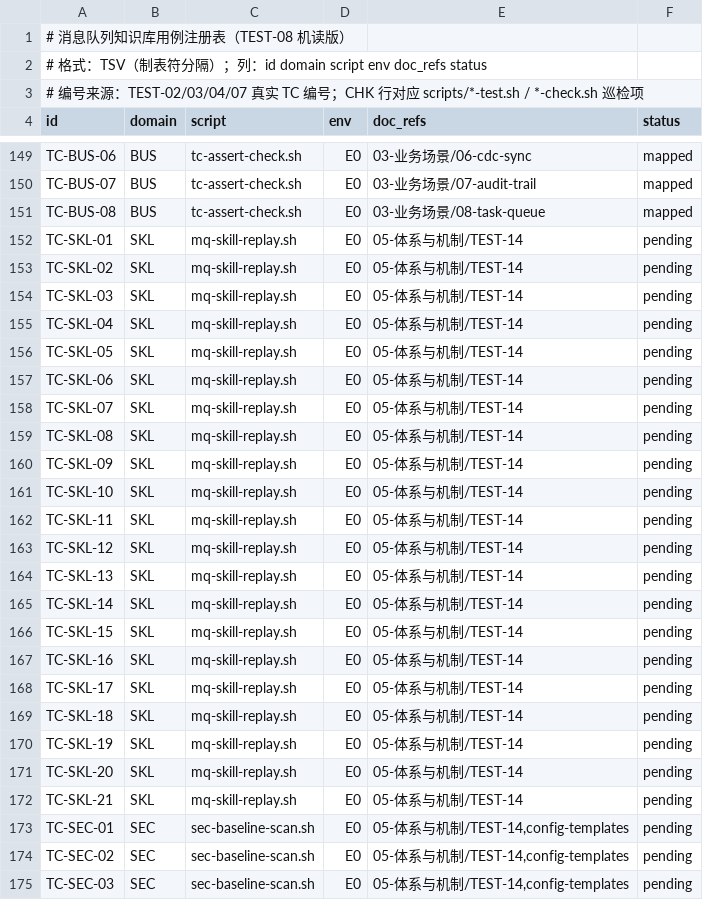
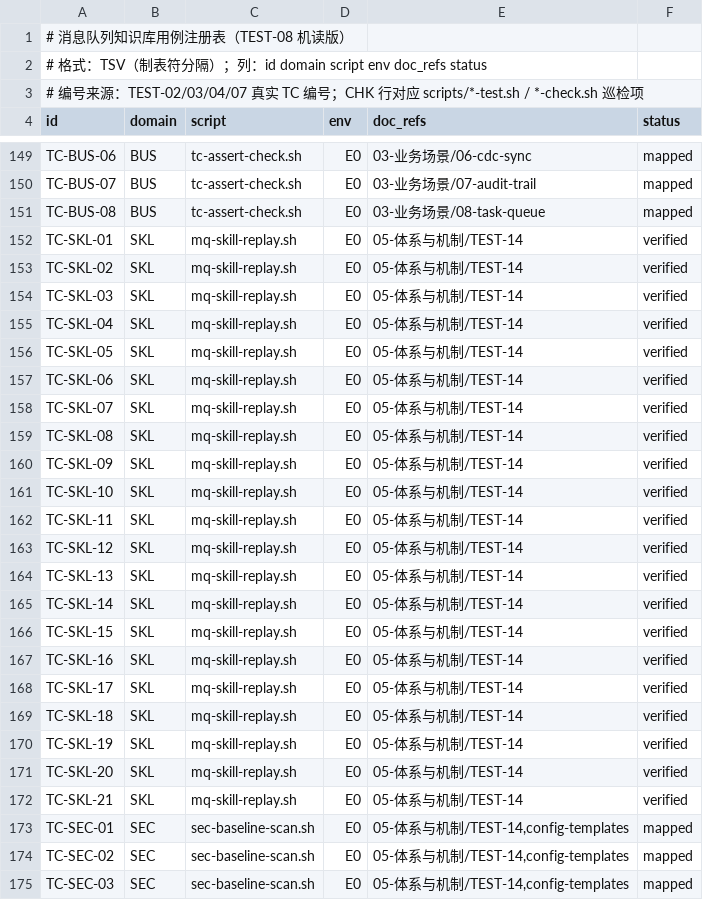
Before and after one commit to AdaMartin18010/Mq, a TSV file: topics/scripts/test-registry.tsv, drawn as a sheet; only a part is shown, gaps mark what is left out; the diff covers the shown part only.

Commit message:
批次124-126：测试资产整合对账+skill回放首跑（首个verified域）+SEC域推进
- 124 TEST-17：956行审计；5行mapped脚本缺失转pending；两代域动作层/断言层分工规则；治理规则3条
- 125 TEST-18：TC-SKL 21/21 verified（17首过+4漂移候选修复SKILL.md行为约束后全过）；AI_SKILL-06追加；测试体系首个verified域
- 126：SEC 20条绑sec-baseline-scan转mapped（实测8P/0H/6W，WARN=模板硬化缺口）
- 修复：E0 registry校验状态枚举补verified（对齐TEST-13状态机）
- 四件套：CHANGELOG 3.32.0/ROADMAP批次八/AGENTS.md
- E0八步8/8 PASS

```diff
--- a/topics/scripts/test-registry.tsv
+++ b/topics/scripts/test-registry.tsv
@@ -151,25 +151,25 @@ TC-BUS-07	BUS	tc-assert-check.sh	E0	03-业务场景/07-audit-trail	mapped
 TC-BUS-08	BUS	tc-assert-check.sh	E0	03-业务场景/08-task-queue	mapped
-TC-SKL-01	SKL	mq-skill-replay.sh	E0	05-体系与机制/TEST-14	pending
-TC-SKL-02	SKL	mq-skill-replay.sh	E0	05-体系与机制/TEST-14	pending
-TC-SKL-03	SKL	mq-skill-replay.sh	E0	05-体系与机制/TEST-14	pending
-TC-SKL-04	SKL	mq-skill-replay.sh	E0	05-体系与机制/TEST-14	pending
-TC-SKL-05	SKL	mq-skill-replay.sh	E0	05-体系与机制/TEST-14	pending
-TC-SKL-06	SKL	mq-skill-replay.sh	E0	05-体系与机制/TEST-14	pending
-TC-SKL-07	SKL	mq-skill-replay.sh	E0	05-体系与机制/TEST-14	pending
-TC-SKL-08	SKL	mq-skill-replay.sh	E0	05-体系与机制/TEST-14	pending
-TC-SKL-09	SKL	mq-skill-replay.sh	E0	05-体系与机制/TEST-14	pending
-TC-SKL-10	SKL	mq-skill-replay.sh	E0	05-体系与机制/TEST-14	pending
-TC-SKL-11	SKL	mq-skill-replay.sh	E0	05-体系与机制/TEST-14	pending
-TC-SKL-12	SKL	mq-skill-replay.sh	E0	05-体系与机制/TEST-14	pending
-TC-SKL-13	SKL	mq-skill-replay.sh	E0	05-体系与机制/TEST-14	pending
-TC-SKL-14	SKL	mq-skill-replay.sh	E0	05-体系与机制/TEST-14	pending
-TC-SKL-15	SKL	mq-skill-replay.sh	E0	05-体系与机制/TEST-14	pending
-TC-SKL-16	SKL	mq-skill-replay.sh	E0	05-体系与机制/TEST-14	pending
-TC-SKL-17	SKL	mq-skill-replay.sh	E0	05-体系与机制/TEST-14	pending
-TC-SKL-18	SKL	mq-skill-replay.sh	E0	05-体系与机制/TEST-14	pending
-TC-SKL-19	SKL	mq-skill-replay.sh	E0	05-体系与机制/TEST-14	pending
-TC-SKL-20	SKL	mq-skill-replay.sh	E0	05-体系与机制/TEST-14	pending
-TC-SKL-21	SKL	mq-skill-replay.sh	E0	05-体系与机制/TEST-14	pending
-TC-SEC-01	SEC	sec-baseline-scan.sh	E0	05-体系与机制/TEST-14,config-templates	pending
-TC-SEC-02	SEC	sec-baseline-scan.sh	E0	05-体系与机制/TEST-14,config-templates	pending
-TC-SEC-03	SEC	sec-baseline-scan.sh	E0	05-体系与机制/TEST-14,config-templates	pending
+TC-SKL-01	SKL	mq-skill-replay.sh	E0	05-体系与机制/TEST-14	verified
+TC-SKL-02	SKL	mq-skill-replay.sh	E0	05-体系与机制/TEST-14	verified
+TC-SKL-03	SKL	mq-skill-replay.sh	E0	05-体系与机制/TEST-14	verified
+TC-SKL-04	SKL	mq-skill-replay.sh	E0	05-体系与机制/TEST-14	verified
+TC-SKL-05	SKL	mq-skill-replay.sh	E0	05-体系与机制/TEST-14	verified
+TC-SKL-06	SKL	mq-skill-replay.sh	E0	05-体系与机制/TEST-14	verified
+TC-SKL-07	SKL	mq-skill-replay.sh	E0	05-体系与机制/TEST-14	verified
+TC-SKL-08	SKL	mq-skill-replay.sh	E0	05-体系与机制/TEST-14	verified
+TC-SKL-09	SKL	mq-skill-replay.sh	E0	05-体系与机制/TEST-14	verified
+TC-SKL-10	SKL	mq-skill-replay.sh	E0	05-体系与机制/TEST-14	verified
+TC-SKL-11	SKL	mq-skill-replay.sh	E0	05-体系与机制/TEST-14	verified
+TC-SKL-12	SKL	mq-skill-replay.sh	E0	05-体系与机制/TEST-14	verified
+TC-SKL-13	SKL	mq-skill-replay.sh	E0	05-体系与机制/TEST-14	verified
+TC-SKL-14	SKL	mq-skill-replay.sh	E0	05-体系与机制/TEST-14	verified
+TC-SKL-15	SKL	mq-skill-replay.sh	E0	05-体系与机制/TEST-14	verified
+TC-SKL-16	SKL	mq-skill-replay.sh	E0	05-体系与机制/TEST-14	verified
+TC-SKL-17	SKL	mq-skill-replay.sh	E0	05-体系与机制/TEST-14	verified
+TC-SKL-18	SKL	mq-skill-replay.sh	E0	05-体系与机制/TEST-14	verified
+TC-SKL-19	SKL	mq-skill-replay.sh	E0	05-体系与机制/TEST-14	verified
+TC-SKL-20	SKL	mq-skill-replay.sh	E0	05-体系与机制/TEST-14	verified
+TC-SKL-21	SKL	mq-skill-replay.sh	E0	05-体系与机制/TEST-14	verified
+TC-SEC-01	SEC	sec-baseline-scan.sh	E0	05-体系与机制/TEST-14,config-templates	mapped
+TC-SEC-02	SEC	sec-baseline-scan.sh	E0	05-体系与机制/TEST-14,config-templates	mapped
+TC-SEC-03	SEC	sec-baseline-scan.sh	E0	05-体系与机制/TEST-14,config-templates	mapped
```
Also changed, not shown: 22 edited cells elsewhere in this file, 12 other files.
